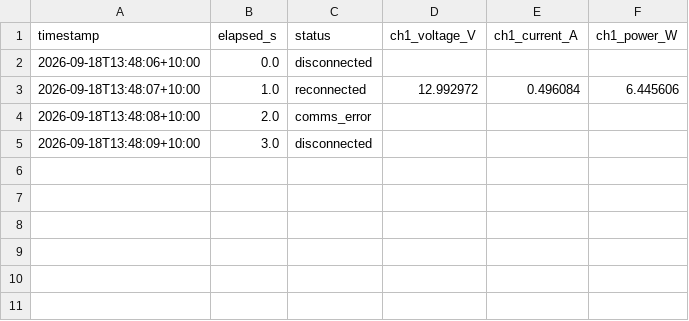
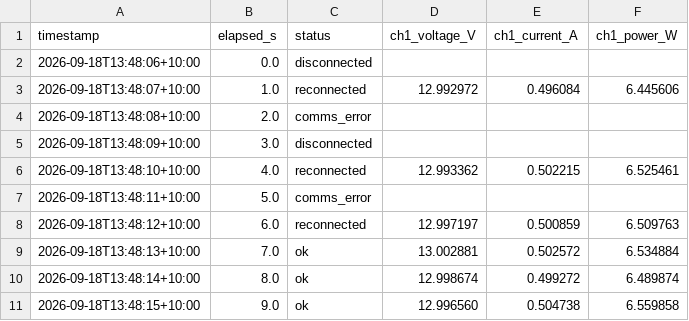
Before and after one commit to thommofrench/EGH490DataCapN11051205, a CSV file: power_log.csv, drawn as a sheet; the diff names each change by its address in the sheet, - before the commit and + after, or states it on an @@ line.

Commit message:
data update 2026-09-18T13:48:16

```diff
--- a/power_log.csv
+++ b/power_log.csv
+row 6: 2026-09-18T13:48:10+10:00 | 4.0 | reconnected | 12.993362 | 0.502215 | 6.525461
+row 7: 2026-09-18T13:48:11+10:00 | 5.0 | comms_error
+row 8: 2026-09-18T13:48:12+10:00 | 6.0 | reconnected | 12.997197 | 0.500859 | 6.509763
+row 9: 2026-09-18T13:48:13+10:00 | 7.0 | ok | 13.002881 | 0.502572 | 6.534884
+row 10: 2026-09-18T13:48:14+10:00 | 8.0 | ok | 12.998674 | 0.499272 | 6.489874
+row 11: 2026-09-18T13:48:15+10:00 | 9.0 | ok | 12.996560 | 0.504738 | 6.559858
```
